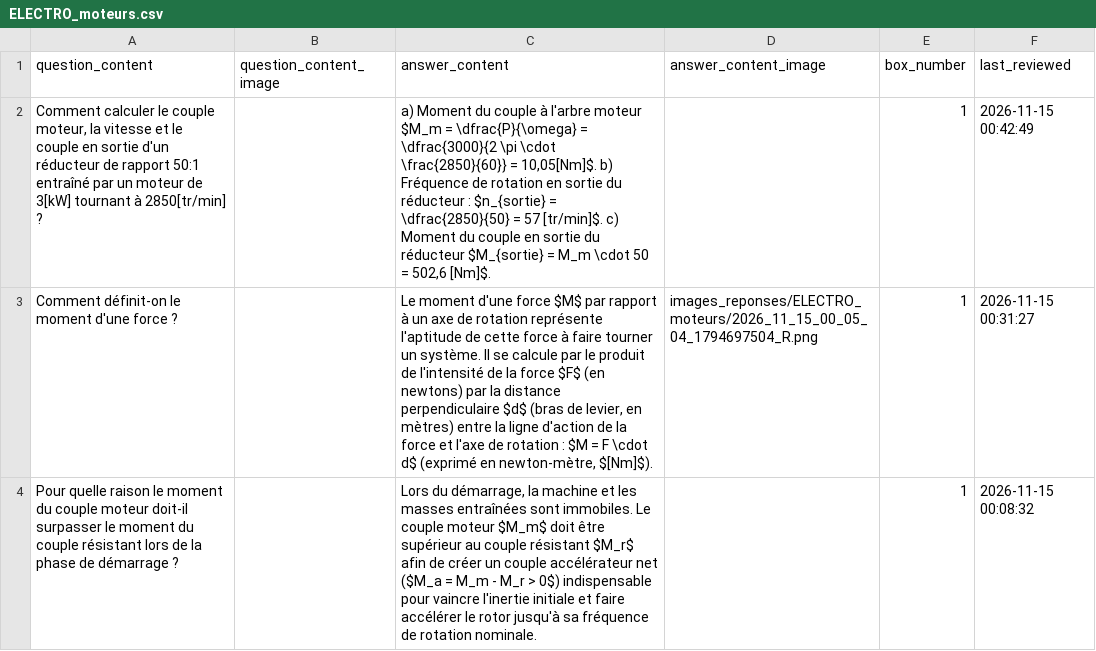
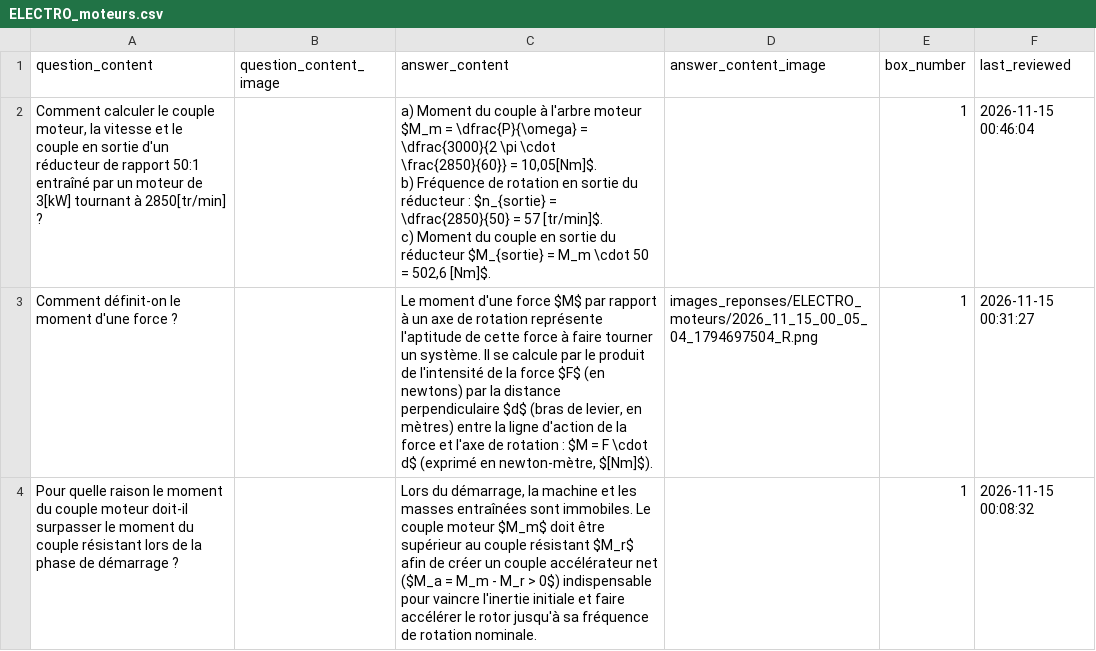
Before and after one commit to leitexper1/cfcflashcards, a CSV file: docs/csv/ELECTRO_moteurs.csv, drawn as a sheet.

Commit message:
ELECTRO_MOTEURS

```diff
--- a/docs/csv/ELECTRO_moteurs.csv
+++ b/docs/csv/ELECTRO_moteurs.csv
@@ -1,3 +1,5 @@
 "question_content";"question_content_image";"answer_content";"answer_content_image";"box_number";"last_reviewed"
-"Comment calculer le couple moteur, la vitesse et le couple en sortie d'un réducteur de rapport 50:1 entraîné par un moteur de 3[kW] tournant à 2850[tr/min] ?";"";"a) Moment du couple à l'arbre moteur $M_m = \dfrac{P}{\omega} = \dfrac{3000}{2 \pi \cdot \frac{2850}{60}} = 10,05[Nm]$. b) Fréquence de rotation en sortie du réducteur : $n_{sortie} = \dfrac{2850}{50} = 57 [tr/min]$. c) Moment du couple en sortie du réducteur $M_{sortie} = M_m \cdot 50 = 502,6 [Nm]$.";"";"1";"2026-11-15 00:42:49"
+"Comment calculer le couple moteur, la vitesse et le couple en sortie d'un réducteur de rapport 50:1 entraîné par un moteur de 3[kW] tournant à 2850[tr/min] ?";"";"a) Moment du couple à l'arbre moteur $M_m = \dfrac{P}{\omega} = \dfrac{3000}{2 \pi \cdot \frac{2850}{60}} = 10,05[Nm]$.
+b) Fréquence de rotation en sortie du réducteur : $n_{sortie} = \dfrac{2850}{50} = 57 [tr/min]$.
+c) Moment du couple en sortie du réducteur $M_{sortie} = M_m \cdot 50 = 502,6 [Nm]$.";"";"1";"2026-11-15 00:46:04"
 "Comment définit-on le moment d'une force ?";"";"Le moment d'une force $M$ par rapport à un axe de rotation représente l'aptitude de cette force à faire tourner un système. Il se calcule par le produit de l'intensité de la force $F$ (en newtons) par la distance perpendiculaire $d$ (bras de levier, en mètres) entre la ligne d'action de la force et l'axe de rotation : $M = F \cdot d$ (exprimé en newton-mètre, $[Nm]$).";"images_reponses/ELECTRO_moteurs/2026_11_15_00_05_04_1794697504_R.png";"1";"2026-11-15 00:31:27"
```
